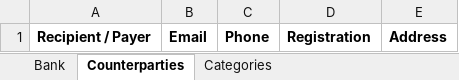
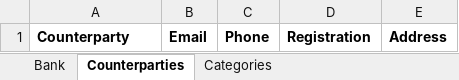
Before and after one commit to agentsdoneright/grokbot-agents-done-right-skills, an Excel workbook: skills/bank-reconciliation/Y[date]_[company]_Reconciliation.xlsx, sheet Counterparties, drawn as a sheet; values as stored, in another font and other column widths than the file's, no borders; charts and pictures not drawn; the diff names each change by its address in the sheet, - before the commit and + after, or states it on an @@ line.

```diff
--- a/skills/bank-reconciliation/Y[date]_[company]_Reconciliation.xlsx (sheet Counterparties)
+++ b/skills/bank-reconciliation/Y[date]_[company]_Reconciliation.xlsx (sheet Counterparties)
-A1: Recipient / Payer
+A1: Counterparty
```
Also changed, not shown: sheet Bank, charts or pictures, 7 other files.
